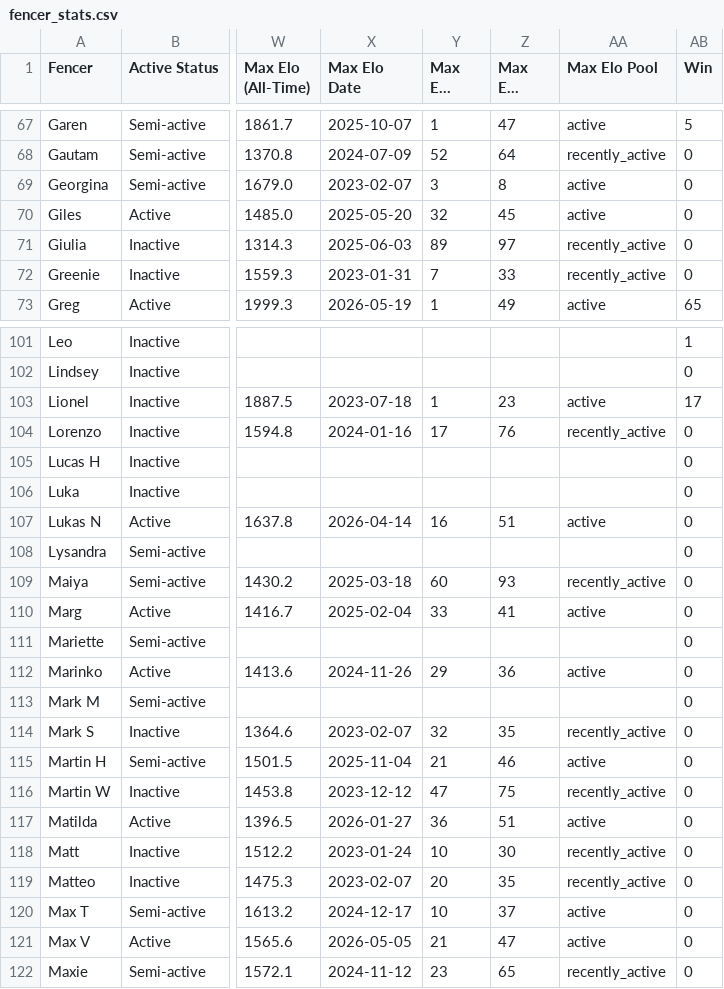
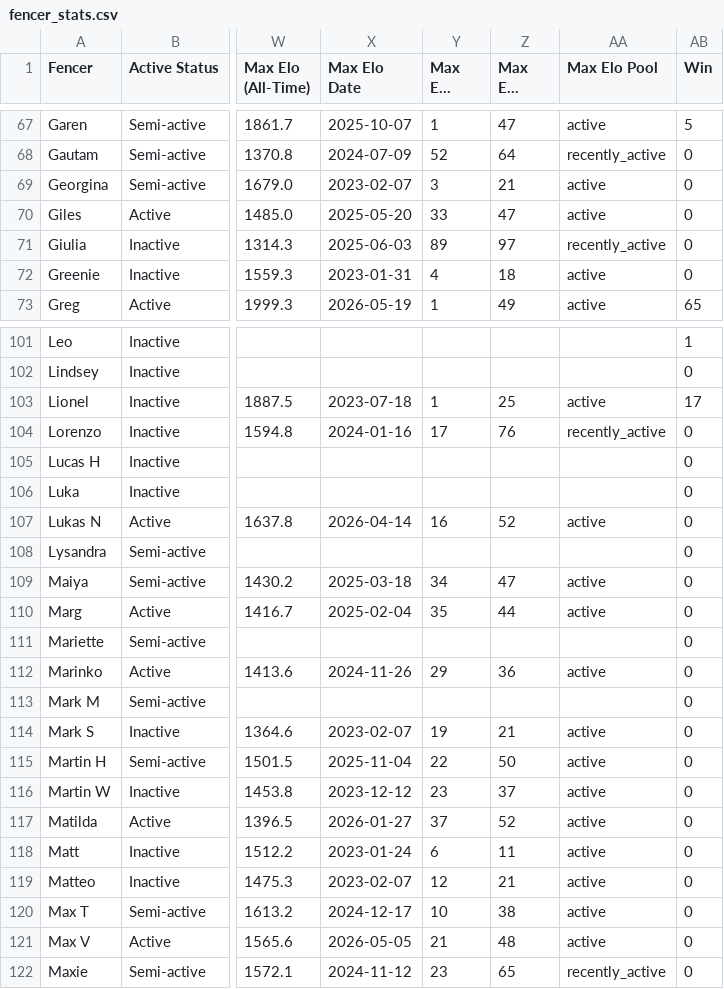
Before and after one commit to Alex3400/FencingTracker, a CSV file: docs/data/fencer_stats.csv, drawn as a sheet; only a part is shown, gaps mark what is left out; long unchanged cells end in …; the diff covers the shown part only; the diff names each change by its address in the sheet, - before the commit and + after, or states it on an @@ line.

Commit message:
changed active requirements

```diff
--- a/docs/data/fencer_stats.csv
+++ b/docs/data/fencer_stats.csv
-Z69 (Max Elo Total): 8
+Z69 (Max Elo Total): 21
-Y70 (Max Elo Rank): 32
+Y70 (Max Elo Rank): 33
-Z70 (Max Elo Total): 45
+Z70 (Max Elo Total): 47
-Y72 (Max Elo Rank): 7
+Y72 (Max Elo Rank): 4
-Z72 (Max Elo Total): 33
+Z72 (Max Elo Total): 18
-AA72 (Max Elo Pool): recently_active
+AA72 (Max Elo Pool): active
-Z103 (Max Elo Total): 23
+Z103 (Max Elo Total): 25
-Z107 (Max Elo Total): 51
+Z107 (Max Elo Total): 52
-Y109 (Max Elo Rank): 60
+Y109 (Max Elo Rank): 34
-Z109 (Max Elo Total): 93
+Z109 (Max Elo Total): 47
-AA109 (Max Elo Pool): recently_active
+AA109 (Max Elo Pool): active
-Y110 (Max Elo Rank): 33
+Y110 (Max Elo Rank): 35
-Z110 (Max Elo Total): 41
+Z110 (Max Elo Total): 44
-Y114 (Max Elo Rank): 32
+Y114 (Max Elo Rank): 19
-Z114 (Max Elo Total): 35
+Z114 (Max Elo Total): 21
-AA114 (Max Elo Pool): recently_active
+AA114 (Max Elo Pool): active
-Y115 (Max Elo Rank): 21
+Y115 (Max Elo Rank): 22
-Z115 (Max Elo Total): 46
+Z115 (Max Elo Total): 50
-Y116 (Max Elo Rank): 47
+Y116 (Max Elo Rank): 23
-Z116 (Max Elo Total): 75
+Z116 (Max Elo Total): 37
-AA116 (Max Elo Pool): recently_active
+AA116 (Max Elo Pool): active
-Y117 (Max Elo Rank): 36
+Y117 (Max Elo Rank): 37
-Z117 (Max Elo Total): 51
+Z117 (Max Elo Total): 52
-Y118 (Max Elo Rank): 10
+Y118 (Max Elo Rank): 6
-Z118 (Max Elo Total): 30
+Z118 (Max Elo Total): 11
-AA118:AA119 (Max Elo Pool): recently_active
+AA118:AA119 (Max Elo Pool): active
-Y119 (Max Elo Rank): 20
+Y119 (Max Elo Rank): 12
-Z119 (Max Elo Total): 35
+Z119 (Max Elo Total): 21
-Z120 (Max Elo Total): 37
+Z120 (Max Elo Total): 38
-Z121 (Max Elo Total): 47
+Z121 (Max Elo Total): 48
```
Also changed, not shown: 83 edited cells elsewhere in this file, src/outputs/fencer_stats.csv, 6 other files.
